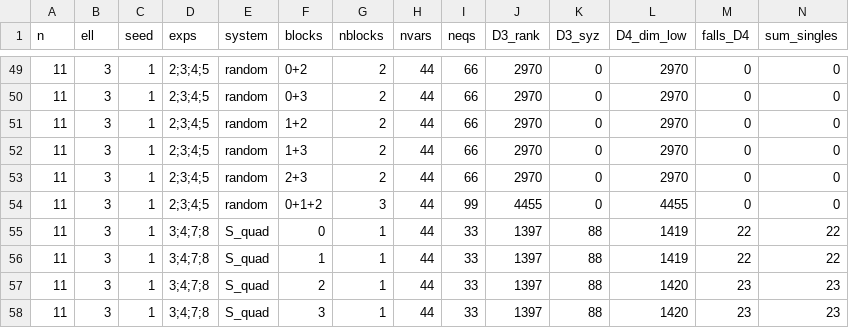
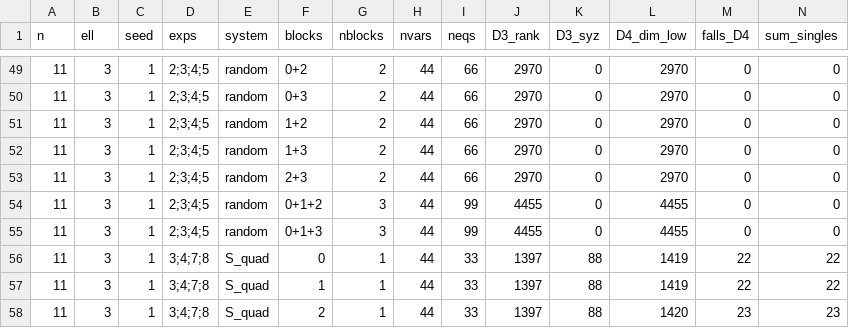
Before and after one commit to renxingwei0808/AIM3, a CSV file: results/E04_server_gate1_pairs.csv, drawn as a sheet; only a part is shown, gaps mark what is left out; the shorter side is filled out with more unchanged rows; rows hold the shown columns only; the diff names each change by its address in the sheet, - before the commit and + after, or states it on an @@ line.

```diff
--- a/results/E04_server_gate1_pairs.csv
+++ b/results/E04_server_gate1_pairs.csv
+row 55: 11 | 3 | 1 | 2;3;4;5 | random | 0+1+3 | 3 | 44 | 99 | 4455 | 0 | 4455 | 0 | 0
```
Also changed, not shown: results/E04_f4_degrees.csv, results/E04_server_gate1.csv, 6 other files.
